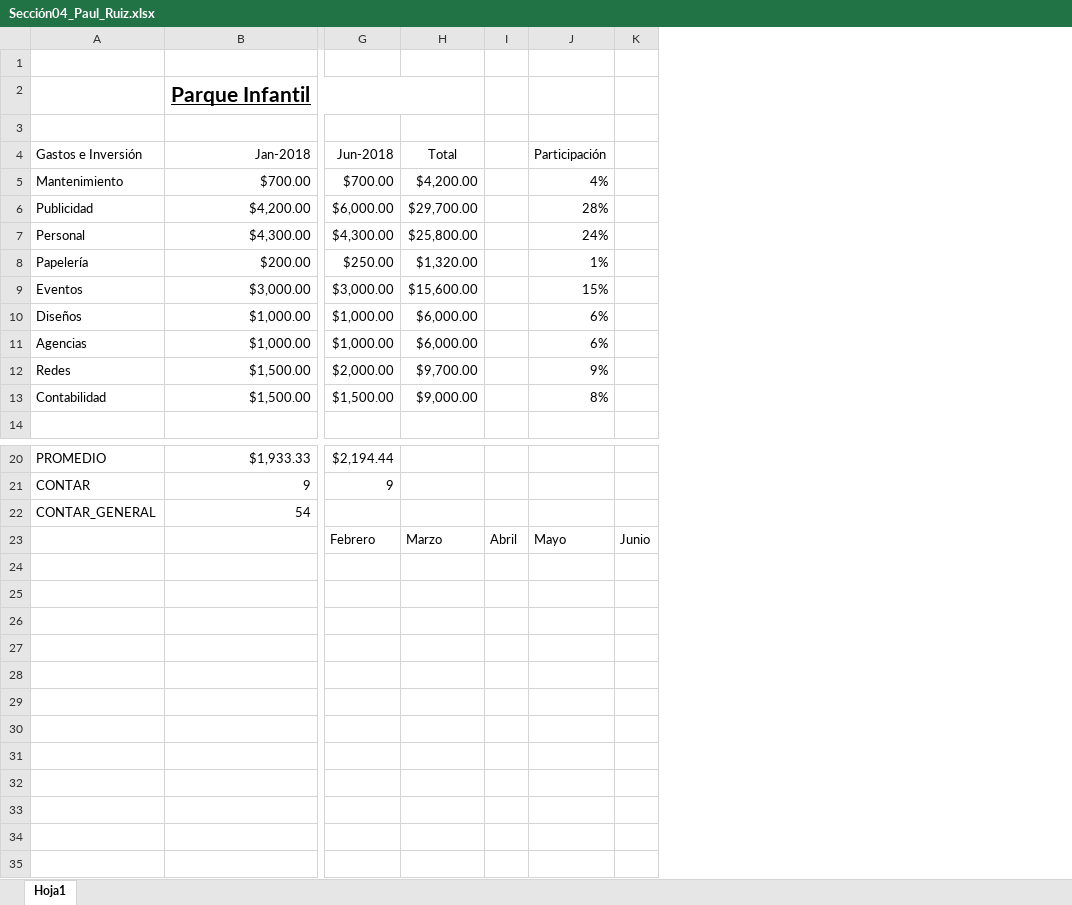
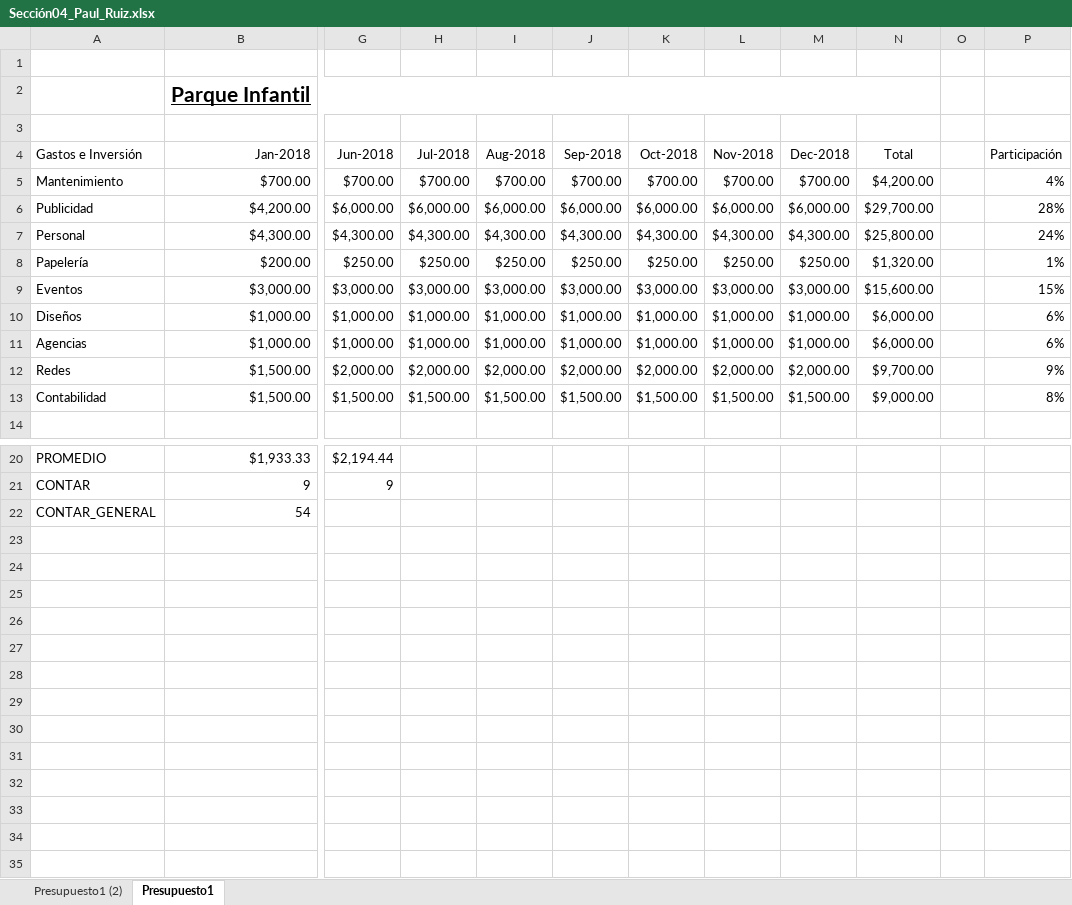
Before and after one commit to paul3183/Especialista_Microsoft_Excel, an Excel workbook: Sección04_Paul_Ruiz.xlsx, sheet Presupuesto1, drawn as a sheet; only a part is shown, gaps mark what is left out; values as stored, in another font and other column widths than the file's, no borders; removed rows and columns are numbered as before the commit, all else as after; rows hold the shown columns only; the diff names each change by its address in the sheet, - before the commit and + after, or states it on an @@ line.

Commit message:
ocultando filas y columnas, inmovilizando paneles

```diff
--- a/Sección04_Paul_Ruiz.xlsx (sheet Presupuesto1)
+++ b/Sección04_Paul_Ruiz.xlsx (sheet Presupuesto1)
-sheet tab: Hoja1
+sheet tab: Presupuesto1
+sheet tab: Presupuesto1 (2)
+column H (Jul-2018), rows 5-13: $700.00 | $6,000.00 | $4,300.00 | $250.00 | $3,000.00 | $1,000.00 | $1,000.00 | $2,000.00 | $1,500.00
+column I (Aug-2018), rows 5-13: $700.00 | $6,000.00 | $4,300.00 | $250.00 | $3,000.00 | $1,000.00 | $1,000.00 | $2,000.00 | $1,500.00
+column J (Sep-2018), rows 5-13: $700.00 | $6,000.00 | $4,300.00 | $250.00 | $3,000.00 | $1,000.00 | $1,000.00 | $2,000.00 | $1,500.00
+column K (Oct-2018), rows 5-13: $700.00 | $6,000.00 | $4,300.00 | $250.00 | $3,000.00 | $1,000.00 | $1,000.00 | $2,000.00 | $1,500.00
+column L (Nov-2018), rows 5-13: $700.00 | $6,000.00 | $4,300.00 | $250.00 | $3,000.00 | $1,000.00 | $1,000.00 | $2,000.00 | $1,500.00
+column M (Dec-2018), rows 5-13: $700.00 | $6,000.00 | $4,300.00 | $250.00 | $3,000.00 | $1,000.00 | $1,000.00 | $2,000.00 | $1,500.00
-column I, empty
+column O, empty
-column K, empty
-row 23:  |  | Febrero | Marzo | Abril | Mayo | Junio
-row 24: (empty)
-row 25: (empty)
-row 26: (empty)
-row 27: (empty)
-row 28: (empty)
-row 29: (empty)
-row 30: (empty)
-row 31: (empty)
-row 32: (empty)
-row 33: (empty)
-row 34: (empty)
-row 35: (empty)
```
Also changed, not shown: formulas that keep their value, 28. 1BONUS de Excel – Modo Presentación Visual de Informes.xlsx.xlsx, 29. 2BONUS - Páneles para Inmovilizar.xlsx.xlsx.
